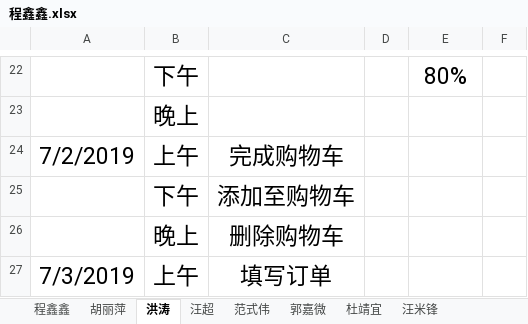
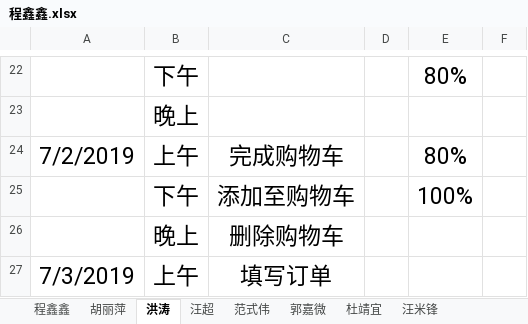
Before and after one commit to hgkj-rj-02/hgkj_02, an Excel workbook: 程鑫鑫/程鑫鑫.xlsx, sheet 洪涛, drawn as a sheet; only a part is shown, gaps mark what is left out; values as stored, in another font and other column widths than the file's, no borders; the diff names each change by its address in the sheet, - before the commit and + after, or states it on an @@ line.

```diff
--- a/程鑫鑫/程鑫鑫.xlsx (sheet 洪涛)
+++ b/程鑫鑫/程鑫鑫.xlsx (sheet 洪涛)
-E24: (empty)
+E24: 80%
-E25: (empty)
+E25: 100%
```
Also changed, not shown: sheet 范式伟, sheet 汪米锋.
